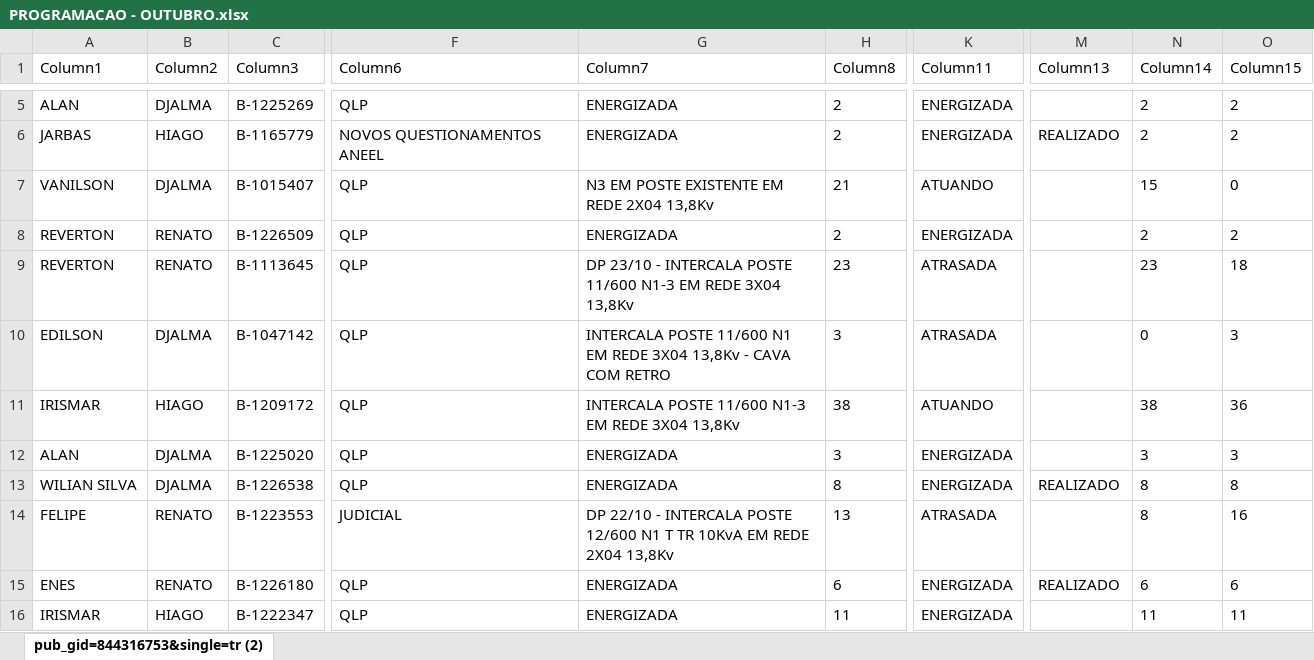
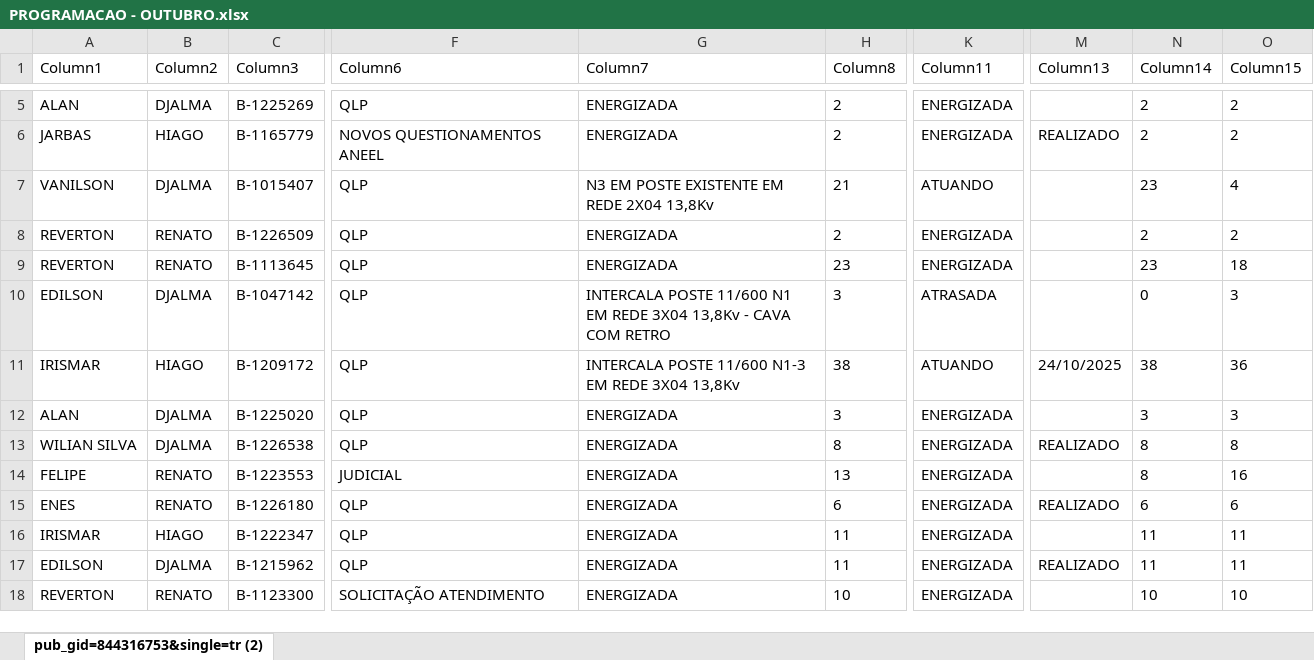
Before and after one commit to joaovctdev/ProgramacaoNortetech, an Excel workbook: PROGRAMACAO - OUTUBRO.xlsx, sheet pub_gid=844316753&single=tr (2), drawn as a sheet; only a part is shown, gaps mark what is left out; the shorter side is filled out with more unchanged rows; values as stored, in another font and other column widths than the file's, no borders; table styles not drawn; the diff covers the shown part only; the diff names each change by its address in the sheet, - before the commit and + after, or states it on an @@ line.

```diff
--- a/PROGRAMACAO - OUTUBRO.xlsx (sheet pub_gid=844316753&single=tr (2))
+++ b/PROGRAMACAO - OUTUBRO.xlsx (sheet pub_gid=844316753&single=tr (2))
-N7 (Column14): 15
+N7 (Column14): 23
-O7 (Column15): 0
+O7 (Column15): 4
-G9 (Column7): DP 23/10 - INTERCALA POSTE 11/600 N1-3 EM REDE 3X04 13,8Kv
+G9 (Column7): ENERGIZADA
-K9 (Column11): ATRASADA
+K9 (Column11): ENERGIZADA
-M11 (Column13): (empty)
+M11 (Column13): 24/10/2025
-G14 (Column7): DP 22/10 - INTERCALA POSTE 12/600 N1 T TR 10KvA EM REDE 2X04 13,8Kv
+G14 (Column7): ENERGIZADA
-K14 (Column11): ATRASADA
+K14 (Column11): ENERGIZADA
```
Also changed, not shown: 20 edited cells elsewhere in this sheet, 1 other file.
